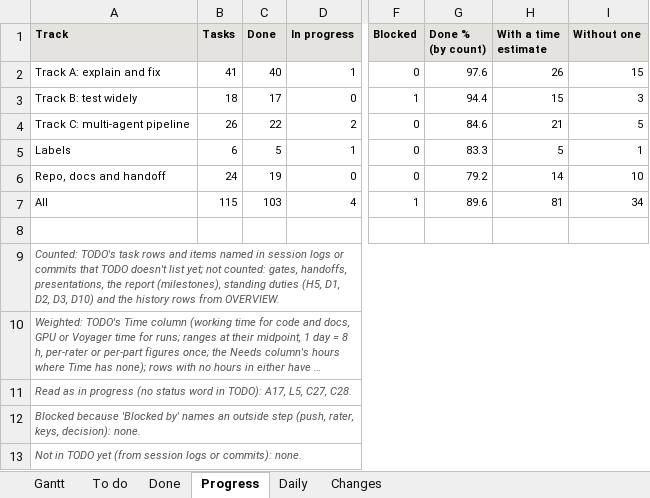
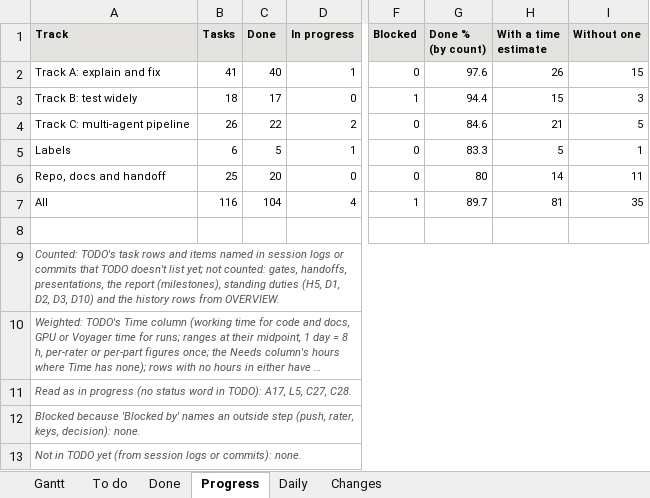
Before and after one commit to shrey-Bish/cse598-cot-faithfulness, an Excel workbook: docs/status/GANTT.xlsx, sheet Progress, drawn as a sheet; only a part is shown, gaps mark what is left out; long unchanged cells end in …; values as stored, in another font and other column widths than the file's, no borders; the diff names each change by its address in the sheet, - before the commit and + after, or states it on an @@ line.

```diff
--- a/docs/status/GANTT.xlsx (sheet Progress)
+++ b/docs/status/GANTT.xlsx (sheet Progress)
-B6 (Tasks): 24
+B6 (Tasks): 25
-C6 (Done): 19
+C6 (Done): 20
-G6 (Done % (by count)): 79.2
+G6 (Done % (by count)): 80
-I6 (Without one): 10
+I6 (Without one): 11
-B7 (Tasks): 115
+B7 (Tasks): 116
-C7 (Done): 103
+C7 (Done): 104
-G7 (Done % (by count)): 89.6
+G7 (Done % (by count)): 89.7
-I7 (Without one): 34
+I7 (Without one): 35
```
Also changed, not shown: sheet To do, sheet Gantt, sheet Daily, sheet Done, sheet Changes, 10 other files.
